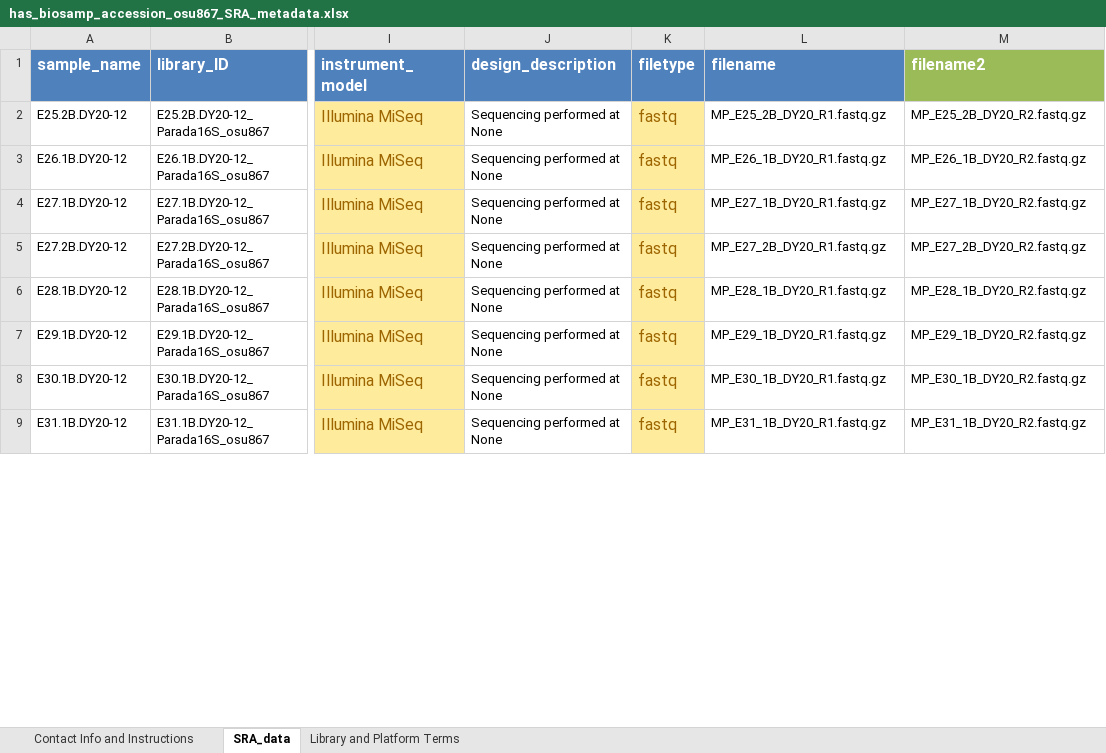
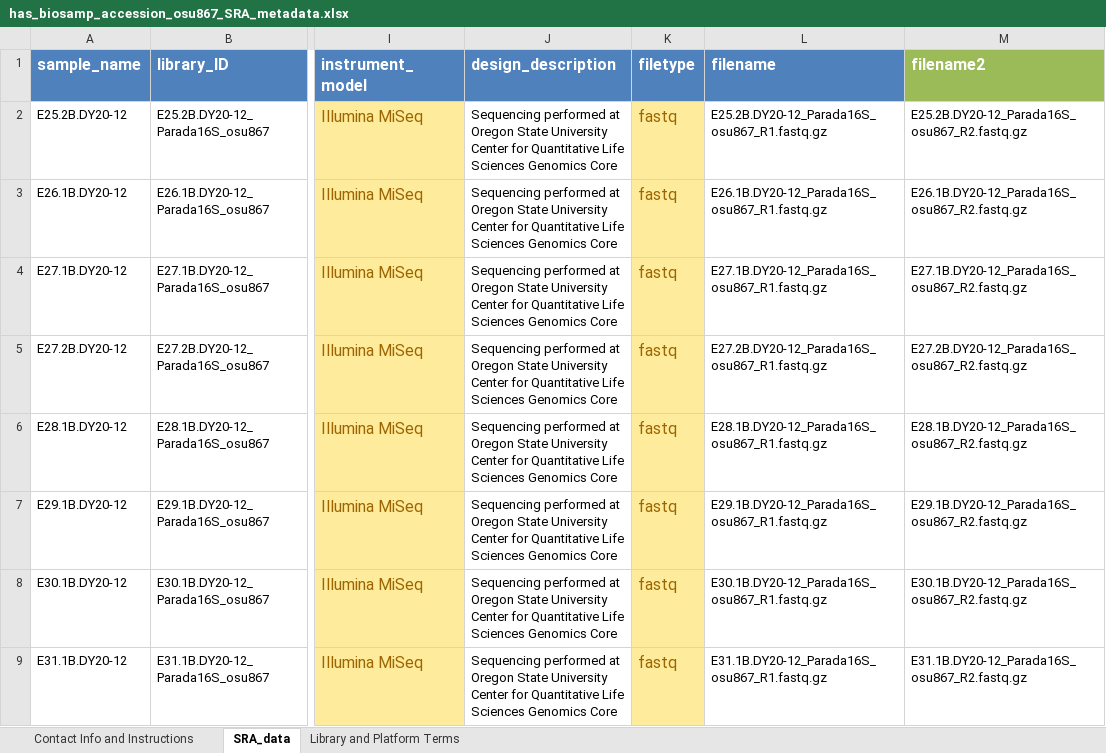
Before and after one commit to NOAA-PMEL/FAIRe-Mapping, an Excel workbook: runs/osu867/ncbi_mapping/ncbi_submission_data/has_biosamp_accession/has_biosamp_accession_osu867_SRA_metadata.xlsx, sheet SRA_data, drawn as a sheet; only a part is shown, gaps mark what is left out; values as stored, in another font and other column widths than the file's, no borders; the diff covers the shown part only; the diff names each change by its address in the sheet, - before the commit and + after, or states it on an @@ line.

```diff
--- a/runs/osu867/ncbi_mapping/ncbi_submission_data/has_biosamp_accession/has_biosamp_accession_osu867_SRA_metadata.xlsx (sheet SRA_data)
+++ b/runs/osu867/ncbi_mapping/ncbi_submission_data/has_biosamp_accession/has_biosamp_accession_osu867_SRA_metadata.xlsx (sheet SRA_data)
-J2:J9 (design_description): …performed at None
+J2:J9 (design_description): …performed at Oregon State University Center for Quantitative Life Sciences Genomics Core
-L2 (filename): MP_E25_2B_DY20_R1.fastq.gz
+L2 (filename): E25.2B.DY20-12_Parada16S_osu867_R1.fastq.gz
-M2 (filename2): MP_E25_2B_DY20_R2.fastq.gz
+M2 (filename2): E25.2B.DY20-12_Parada16S_osu867_R2.fastq.gz
-L3 (filename): MP_E26_1B_DY20_R1.fastq.gz
+L3 (filename): E26.1B.DY20-12_Parada16S_osu867_R1.fastq.gz
-M3 (filename2): MP_E26_1B_DY20_R2.fastq.gz
+M3 (filename2): E26.1B.DY20-12_Parada16S_osu867_R2.fastq.gz
-L4 (filename): MP_E27_1B_DY20_R1.fastq.gz
+L4 (filename): E27.1B.DY20-12_Parada16S_osu867_R1.fastq.gz
-M4 (filename2): MP_E27_1B_DY20_R2.fastq.gz
+M4 (filename2): E27.1B.DY20-12_Parada16S_osu867_R2.fastq.gz
-L5 (filename): MP_E27_2B_DY20_R1.fastq.gz
+L5 (filename): E27.2B.DY20-12_Parada16S_osu867_R1.fastq.gz
-M5 (filename2): MP_E27_2B_DY20_R2.fastq.gz
+M5 (filename2): E27.2B.DY20-12_Parada16S_osu867_R2.fastq.gz
-L6 (filename): MP_E28_1B_DY20_R1.fastq.gz
+L6 (filename): E28.1B.DY20-12_Parada16S_osu867_R1.fastq.gz
-M6 (filename2): MP_E28_1B_DY20_R2.fastq.gz
+M6 (filename2): E28.1B.DY20-12_Parada16S_osu867_R2.fastq.gz
-L7 (filename): MP_E29_1B_DY20_R1.fastq.gz
+L7 (filename): E29.1B.DY20-12_Parada16S_osu867_R1.fastq.gz
-M7 (filename2): MP_E29_1B_DY20_R2.fastq.gz
+M7 (filename2): E29.1B.DY20-12_Parada16S_osu867_R2.fastq.gz
-L8 (filename): MP_E30_1B_DY20_R1.fastq.gz
+L8 (filename): E30.1B.DY20-12_Parada16S_osu867_R1.fastq.gz
-M8 (filename2): MP_E30_1B_DY20_R2.fastq.gz
+M8 (filename2): E30.1B.DY20-12_Parada16S_osu867_R2.fastq.gz
-L9 (filename): MP_E31_1B_DY20_R1.fastq.gz
+L9 (filename): E31.1B.DY20-12_Parada16S_osu867_R1.fastq.gz
-M9 (filename2): MP_E31_1B_DY20_R2.fastq.gz
+M9 (filename2): E31.1B.DY20-12_Parada16S_osu867_R2.fastq.gz
```
Also changed, not shown: 294 edited cells elsewhere in this sheet, runs/osu867/ncbi_mapping/ncbi_submission_data/has_biosamp_accession/has_biosamp_accession_osu867_MIMARKS.survey.water.6.0.xlsx, runs/osu867/ncbi_mapping/ncbi_submission_data/no_biosamp_accession/no_biosamp_accession_osu867_MIMARKS.survey.water.6.0.xlsx, 2 other files.
